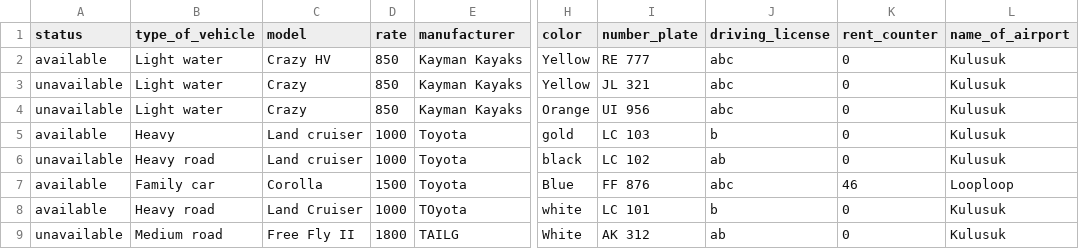
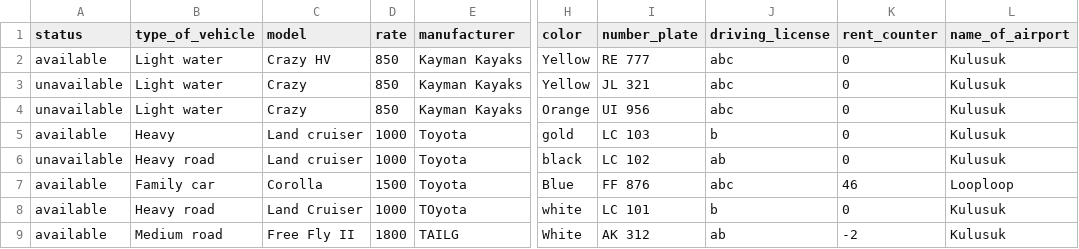
Before and after one commit to Boggi-Jones/Verklegt-Namskeid1, a CSV file: TheProgram/Data/data/Vehicle.csv, drawn as a sheet; only a part is shown, gaps mark what is left out; the diff names each change by its address in the sheet, - before the commit and + after, or states it on an @@ line.

```diff
--- a/TheProgram/Data/data/Vehicle.csv
+++ b/TheProgram/Data/data/Vehicle.csv
-A9 (status): unavailable
+A9 (status): available
-K9 (rent_counter): 0
+K9 (rent_counter): -2
```
Also changed, not shown: TheProgram/Data/data/Contract.csv, 3 other files.
